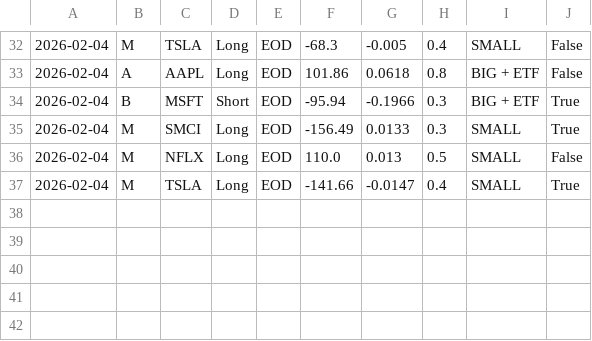
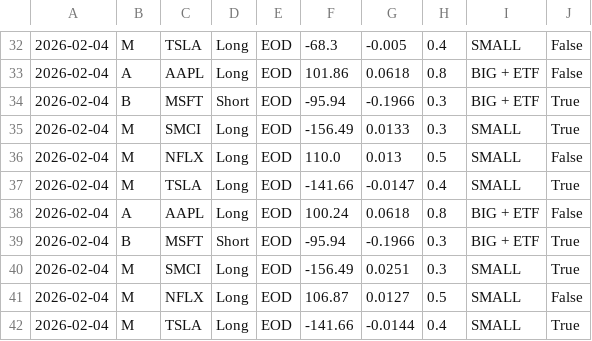
Before and after one commit to pollcerny-sudo/trading-agent-bot, a CSV file: final_backtest_results.csv, drawn as a sheet; only a part is shown, gaps mark what is left out.

```diff
--- a/final_backtest_results.csv
+++ b/final_backtest_results.csv
@@ -37 +37,6 @@
 2026-02-04,M,TSLA,Long,EOD,-141.66,-0.0147,0.4,SMALL,True
+2026-02-04,A,AAPL,Long,EOD,100.24,0.0618,0.8,BIG + ETF,False
+2026-02-04,B,MSFT,Short,EOD,-95.94,-0.1966,0.3,BIG + ETF,True
+2026-02-04,M,SMCI,Long,EOD,-156.49,0.0251,0.3,SMALL,True
+2026-02-04,M,NFLX,Long,EOD,106.87,0.0127,0.5,SMALL,False
+2026-02-04,M,TSLA,Long,EOD,-141.66,-0.0144,0.4,SMALL,True
```
Also changed, not shown: 1 other file.
